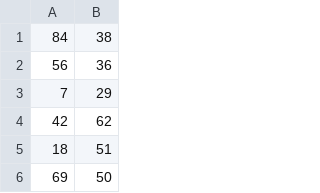
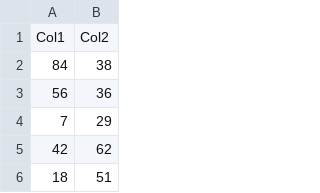
Before and after one commit to limalaura/delete, a CSV file: randScatter.csv, drawn as a sheet; only a part is shown; the shorter side is filled out with more unchanged rows; the diff names each change by its address in the sheet, - before the commit and + after, or states it on an @@ line.

Commit message:
Update randScatter.csv

```diff
--- a/randScatter.csv
+++ b/randScatter.csv
+row 1: Col1 | Col2
```
